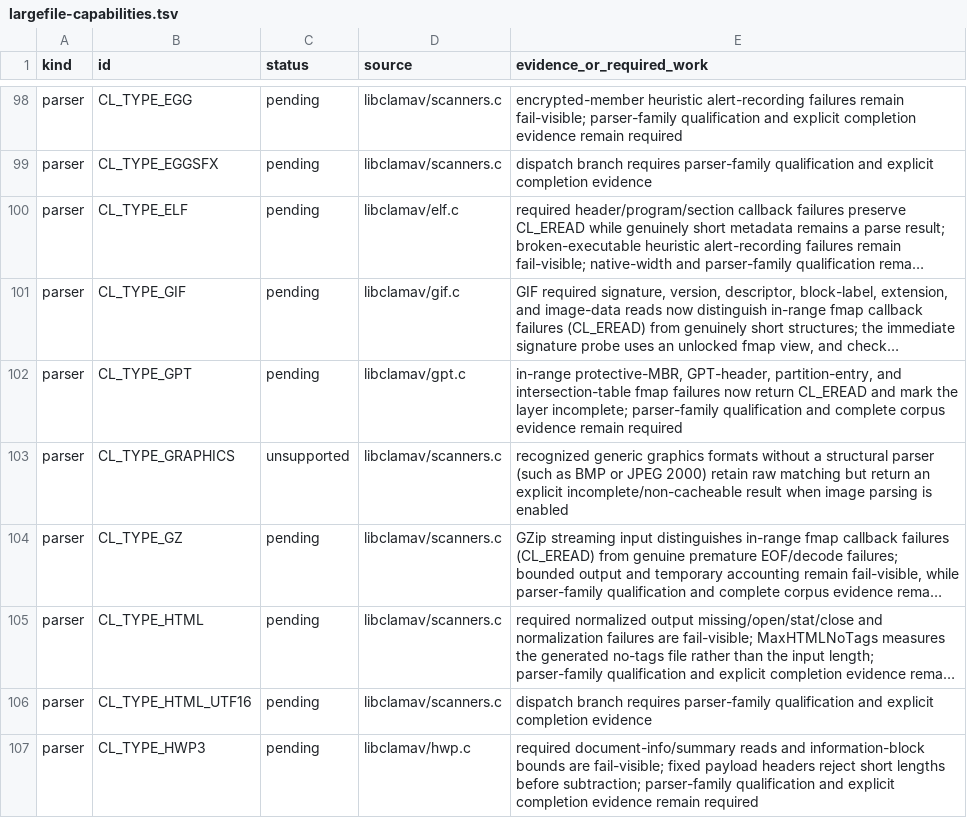
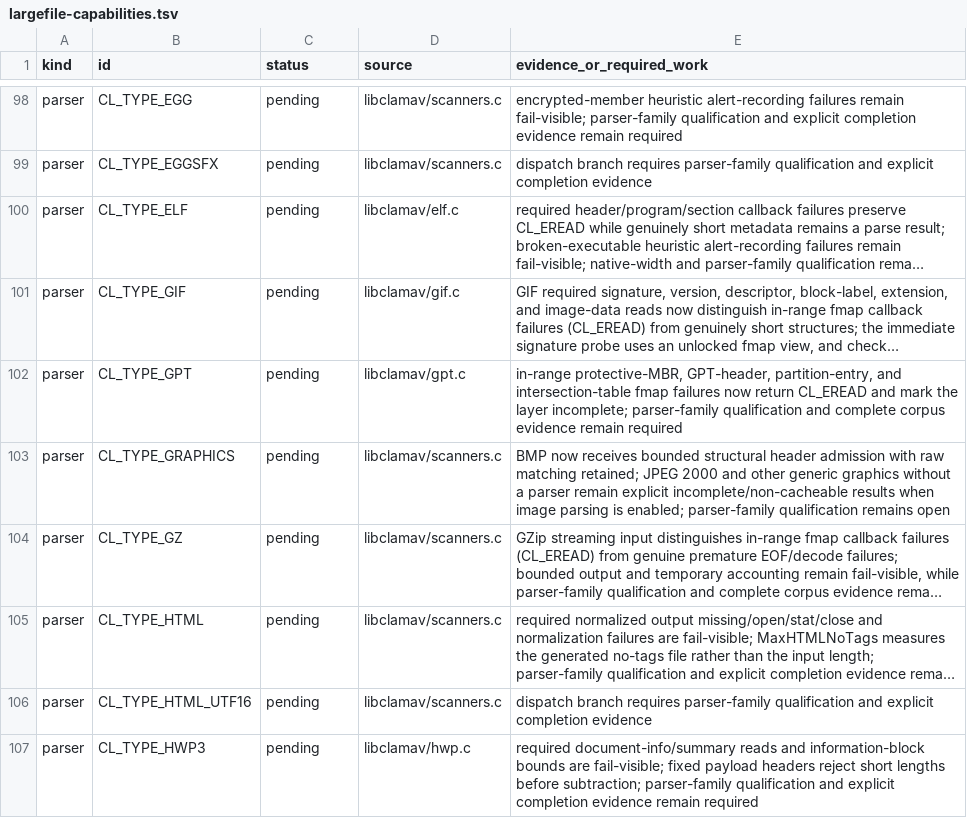
Before and after one commit to NeonGameStudios/ClamAV-32gb, a TSV file: docs/largefile-capabilities.tsv, drawn as a sheet; only a part is shown, gaps mark what is left out; long unchanged cells end in …; the diff names each change by its address in the sheet, - before the commit and + after, or states it on an @@ line.

Commit message:
Add fail-visible bounded BMP admission

```diff
--- a/docs/largefile-capabilities.tsv
+++ b/docs/largefile-capabilities.tsv
-C103 (status): unsupported
+C103 (status): pending
-E103 (evidence_or_required_work): recognized generic graphics formats without a structural parser (such as BMP or JPEG 2000) retain raw matching but return an explicit incomplete/non-cacheable result when image parsing is enabled
+E103 (evidence_or_required_work): BMP now receives bounded structural header admission with raw matching retained; JPEG 2000 and other generic graphics without a parser remain explicit incomplete/non-cacheable results when image parsing is enabled; parser-family qualification remains open
```
Also changed, not shown: 9 other files.
